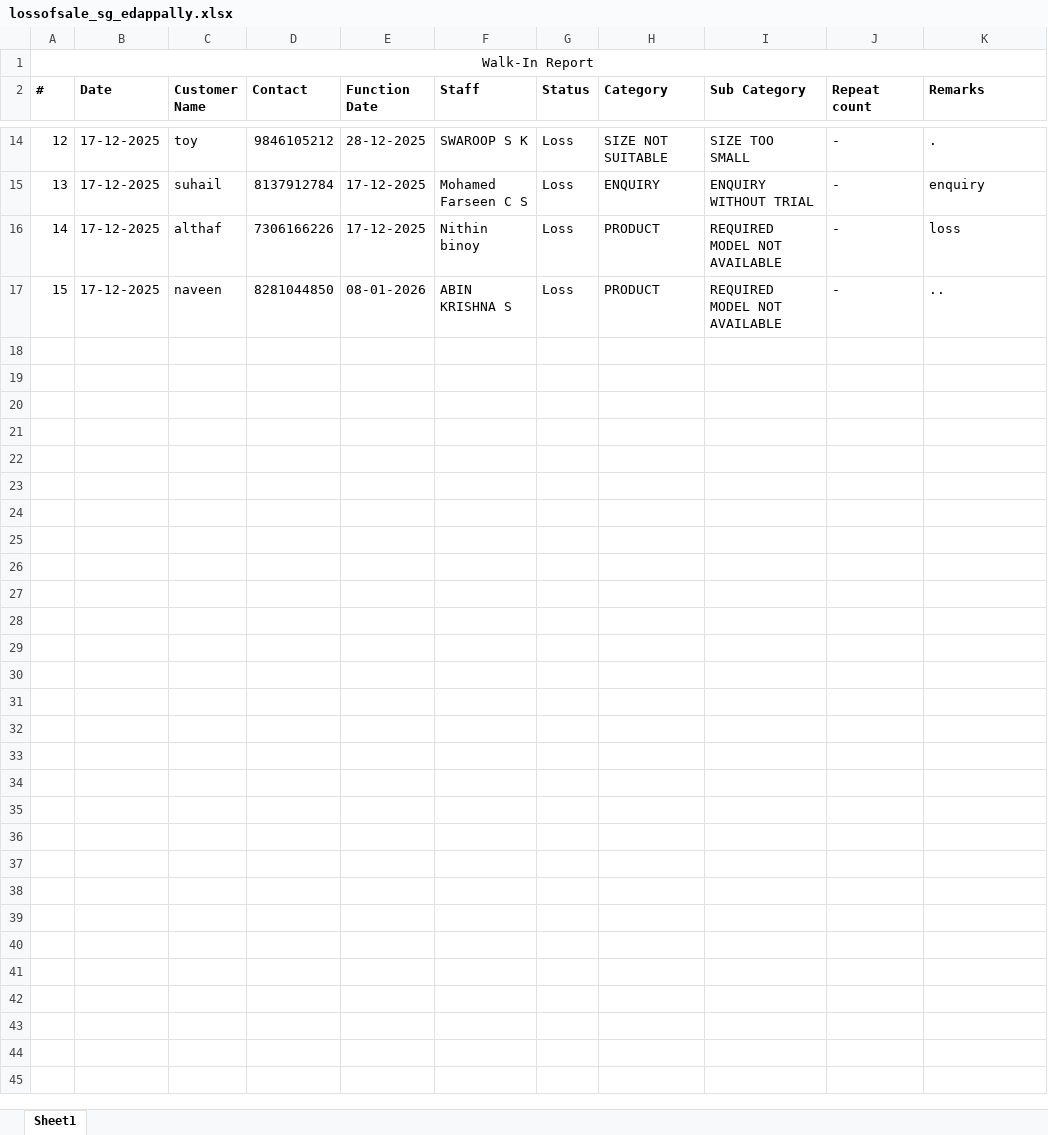
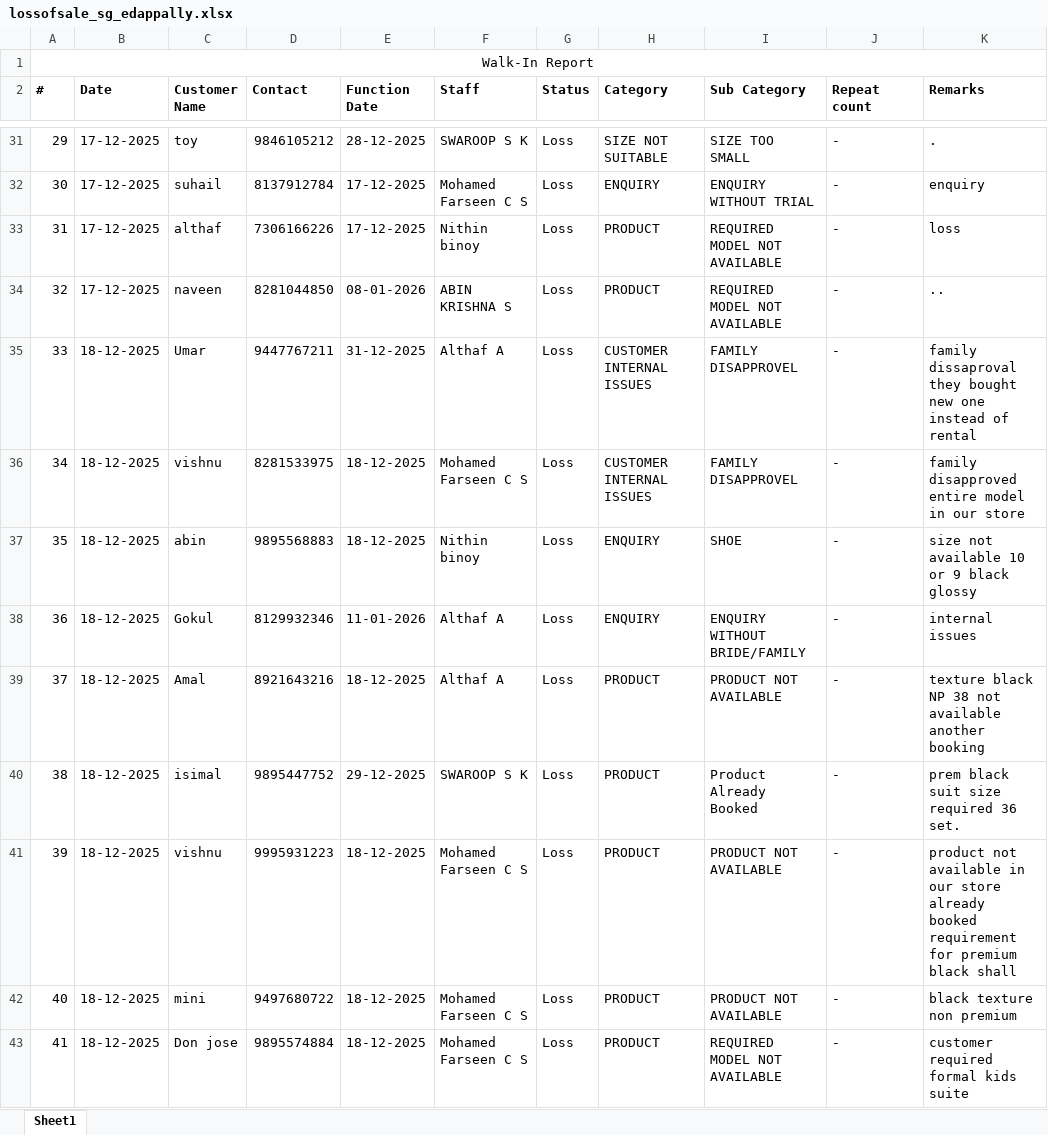
Before and after one commit to rootmentsdev/TelecallerAppBackend, an Excel workbook: data/lossofsale_sg_edappally.xlsx, sheet Sheet1, drawn as a sheet; only a part is shown, gaps mark what is left out; values as stored, in another font and other column widths than the file's, no borders; the diff covers the shown part only; the diff names each change by its address in the sheet, - before the commit and + after, or states it on an @@ line.

```diff
--- a/data/lossofsale_sg_edappally.xlsx (sheet Sheet1)
+++ b/data/lossofsale_sg_edappally.xlsx (sheet Sheet1)
@@ column A (#) renumbered between rows 20 and 34 @@
+row 35: 33 | 18-12-2025 | Umar | 9447767211 | 31-12-2025 | Althaf A | Loss | CUSTOMER INTERNAL ISSUES | FAMILY DISAPPROVEL | - | family dissaproval they bought new one instead of rental
+row 36: 34 | 18-12-2025 | vishnu | 8281533975 | 18-12-2025 | Mohamed Farseen C S | Loss | CUSTOMER INTERNAL ISSUES | FAMILY DISAPPROVEL | - | family disapproved entire model in our store
+row 37: 35 | 18-12-2025 | abin | 9895568883 | 18-12-2025 | Nithin binoy | Loss | ENQUIRY | SHOE | - | size not available 10 or 9 black glossy
+row 38: 36 | 18-12-2025 | Gokul | 8129932346 | 11-01-2026 | Althaf A | Loss | ENQUIRY | ENQUIRY WITHOUT BRIDE/FAMILY | - | internal issues
+row 39: 37 | 18-12-2025 | Amal | 8921643216 | 18-12-2025 | Althaf A | Loss | PRODUCT | PRODUCT NOT AVAILABLE | - | texture black NP 38 not available another booking
+row 40: 38 | 18-12-2025 | isimal | 9895447752 | 29-12-2025 | SWAROOP S K | Loss | PRODUCT | Product Already Booked | - | prem black suit size required 36 set.
+row 41: 39 | 18-12-2025 | vishnu | 9995931223 | 18-12-2025 | Mohamed Farseen C S | Loss | PRODUCT | PRODUCT NOT AVAILABLE | - | product not available in our store already booked requirement for premium black shall
+row 42: 40 | 18-12-2025 | mini | 9497680722 | 18-12-2025 | Mohamed Farseen C S | Loss | PRODUCT | PRODUCT NOT AVAILABLE | - | black texture non premium
+row 43: 41 | 18-12-2025 | Don jose | 9895574884 | 18-12-2025 | Mohamed Farseen C S | Loss | PRODUCT | REQUIRED MODEL NOT AVAILABLE | - | customer required formal kids suite
```
Also changed, not shown: 33 added rows elsewhere in this sheet, data/lossofsale_sg_calicut.xlsx, data/lossofsale_sg_edappal.xlsx, 29 other files.
